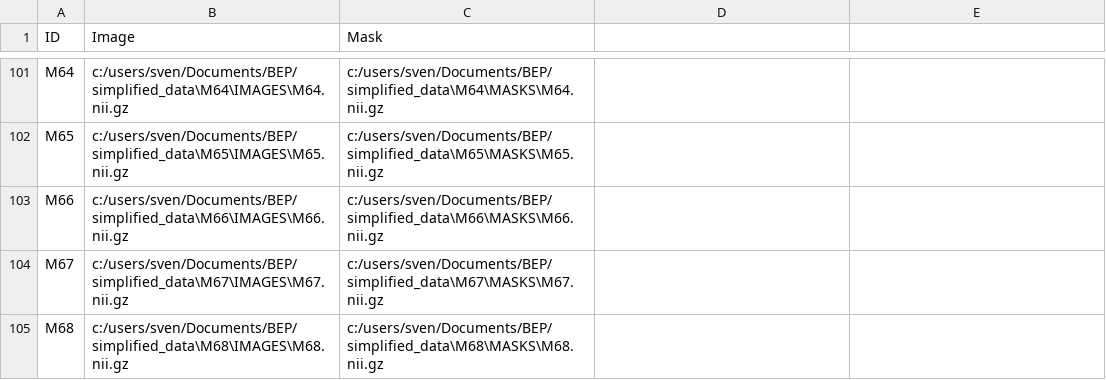
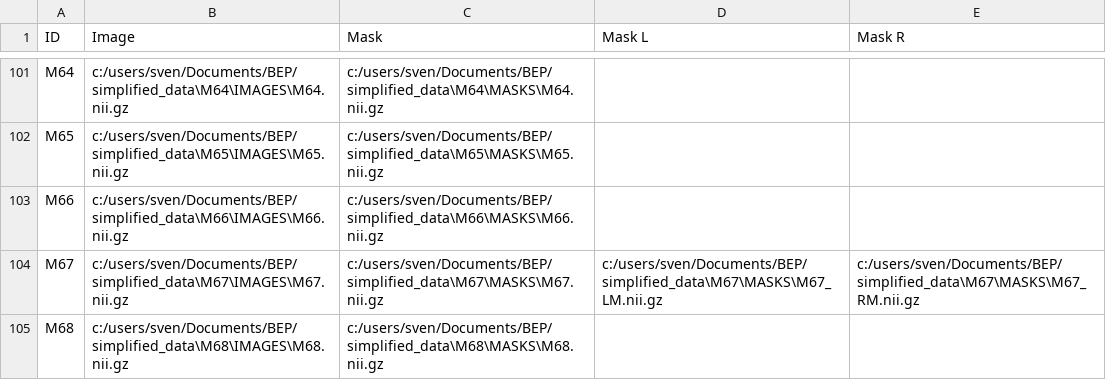
Before and after one commit to svenbbsp/BEP_sbierenbroodspot_1334859, a CSV file: Pyradiomics/v5/folderNames2.csv, drawn as a sheet; only a part is shown, gaps mark what is left out; the diff covers the shown part only.

```diff
--- a/Pyradiomics/v5/folderNames2.csv
+++ b/Pyradiomics/v5/folderNames2.csv
@@ -1 +1 @@
-ID,Image,Mask
+ID,Image,Mask,Mask L,Mask R
@@ -104 +104 @@ M66,c:/users/sven/Documents/BEP/simplified_data\M66\IMAGES\M66.nii.gz,c:/users/s
-M67,c:/users/sven/Documents/BEP/simplified_data\M67\IMAGES\M67.nii.gz,c:/users/sven/Documents/BEP/simplified_data\M67\MASKS\M67.nii.gz
+M67,c:/users/sven/Documents/BEP/simplified_data\M67\IMAGES\M67.nii.gz,c:/users/sven/Documents/BEP/simplified_data\M67\MASKS\M67.nii.gz,c:/users/sven/Documents/BEP/simplified_data\M67\MASKS\M67_LM.nii.gz,c:/users/sven/Documents/BEP/simplified_data\M67\MASKS\M67_RM.nii.gz
```
Also changed, not shown: 22 edited cells elsewhere in this file, 13 other files.
